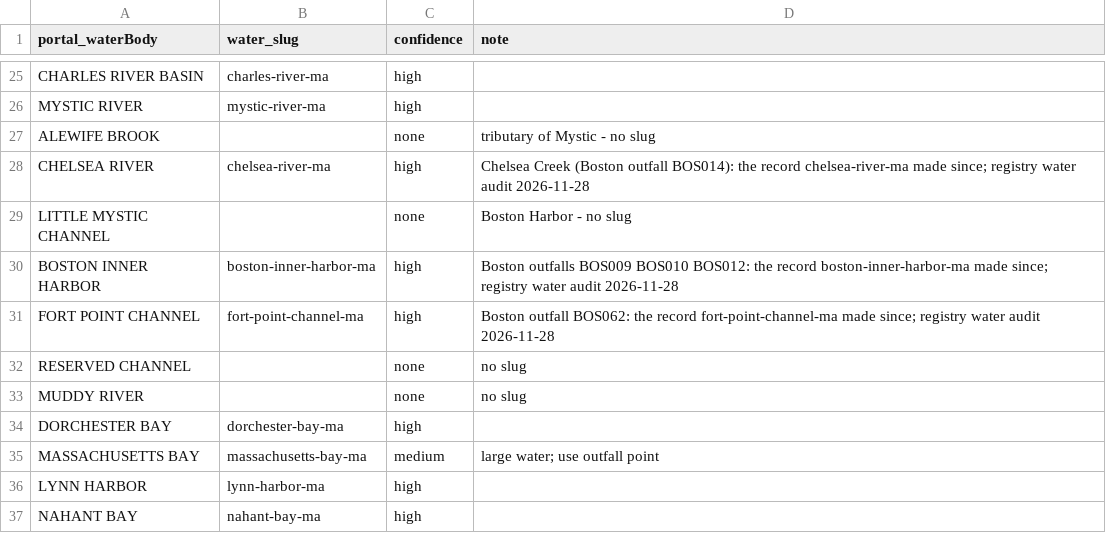
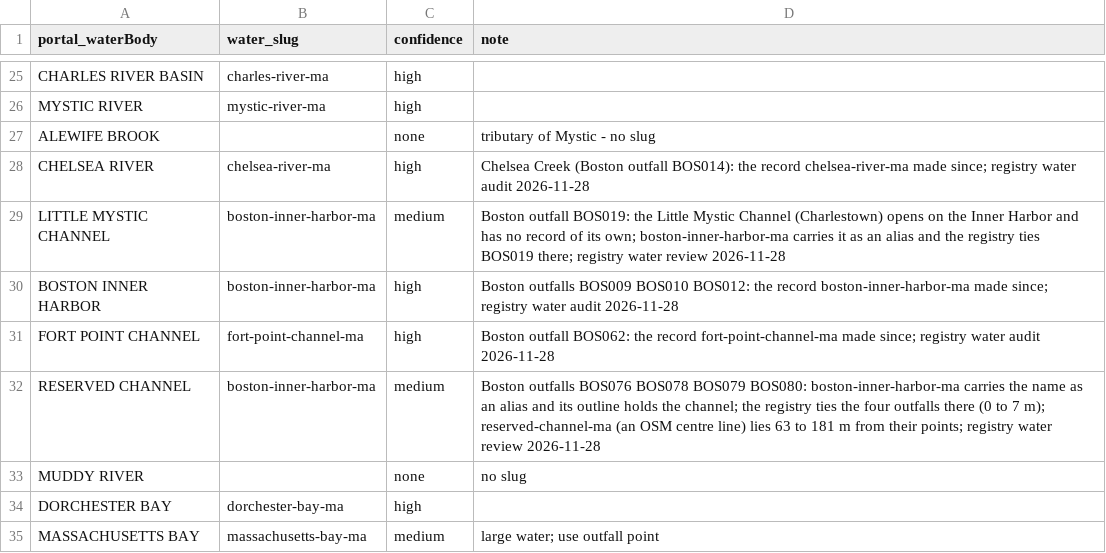
Before and after one commit to InfoBaker/dirtywaterwatch-data, a CSV file: data/reference/ma-portal-waterbody-crosswalk.csv, drawn as a sheet; only a part is shown, gaps mark what is left out; the shorter side is filled out with more unchanged rows.

```diff
--- a/data/reference/ma-portal-waterbody-crosswalk.csv
+++ b/data/reference/ma-portal-waterbody-crosswalk.csv
@@ -28,6 +28,6 @@ ALEWIFE BROOK,,none,tributary of Mystic - no slug
 CHELSEA RIVER,chelsea-river-ma,high,Chelsea Creek (Boston outfall BOS014): the record chelsea-river-ma made since; registry water audit 2026-11-28
-LITTLE MYSTIC CHANNEL,,none,Boston Harbor - no slug
+LITTLE MYSTIC CHANNEL,boston-inner-harbor-ma,medium,Boston outfall BOS019: the Little Mystic Channel (Charlestown) opens on the Inner Harbor and has no record of its own; boston-inner-harbor-ma carries it as an alias and the registry ties BOS019 there; registry water review 2026-11-28
 BOSTON INNER HARBOR,boston-inner-harbor-ma,high,Boston outfalls BOS009 BOS010 BOS012: the record boston-inner-harbor-ma made since; registry water audit 2026-11-28
 FORT POINT CHANNEL,fort-point-channel-ma,high,Boston outfall BOS062: the record fort-point-channel-ma made since; registry water audit 2026-11-28
-RESERVED CHANNEL,,none,no slug
+RESERVED CHANNEL,boston-inner-harbor-ma,medium,Boston outfalls BOS076 BOS078 BOS079 BOS080: boston-inner-harbor-ma carries the name as an alias and its outline holds the channel; the registry ties the four outfalls there (0 to 7 m); reserved-channel-ma (an OSM centre line) lies 63 to 181 m from their points; registry water review 2026-11-28
 MUDDY RIVER,,none,no slug
```
Also changed, not shown: 5 other files.
